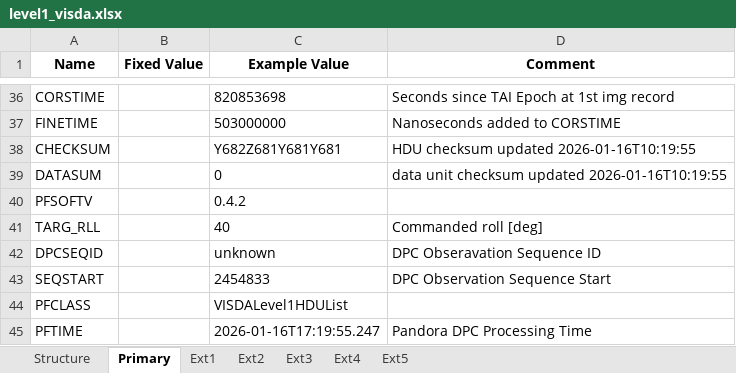
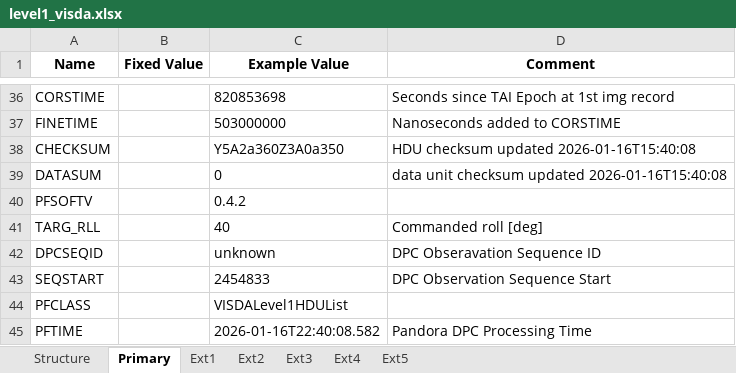
Before and after one commit to PandoraMission/pandora-fits, an Excel workbook: src/pandorafits/formats/visda/level1_visda.xlsx, sheet Primary, drawn as a sheet; only a part is shown, gaps mark what is left out; values as stored, in another font and other column widths than the file's, no borders; the diff names each change by its address in the sheet, - before the commit and + after, or states it on an @@ line.

```diff
--- a/src/pandorafits/formats/visda/level1_visda.xlsx (sheet Primary)
+++ b/src/pandorafits/formats/visda/level1_visda.xlsx (sheet Primary)
-C38 (Example Value): Y682Z681Y681Y681
+C38 (Example Value): Y5A2a360Z3A0a350
-D38 (Comment): HDU checksum updated 2026-01-16T10:19:55
+D38 (Comment): HDU checksum updated 2026-01-16T15:40:08
-D39 (Comment): …checksum updated 2026-01-16T10:19:55
+D39 (Comment): …checksum updated 2026-01-16T15:40:08
-C45 (Example Value): 2026-01-16T17:19:55.247
+C45 (Example Value): 2026-01-16T22:40:08.582
```
Also changed, not shown: sheet Ext1, sheet Ext3, sheet Ext2, sheet Ext5, sheet Ext4, src/pandorafits/formats/nirda/level1_nirda.xlsx, src/pandorafits/formats/nirda/level2_nirda.xlsx, 18 other files.
